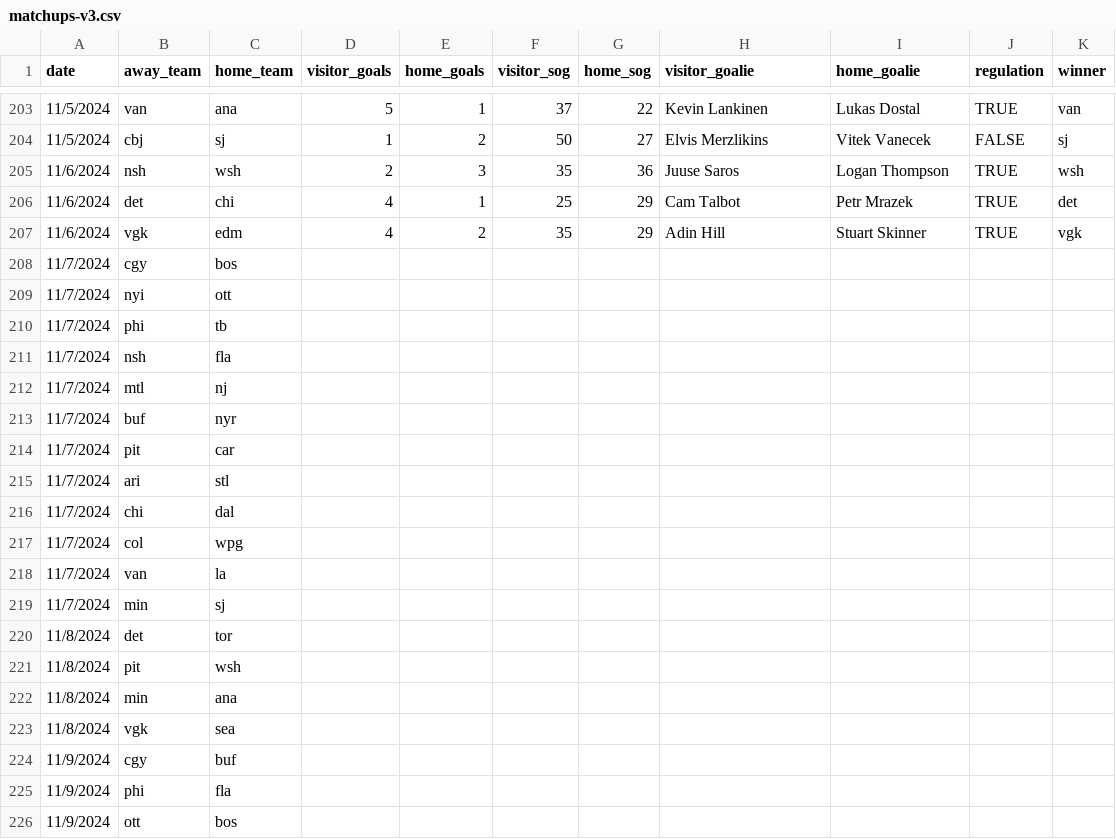
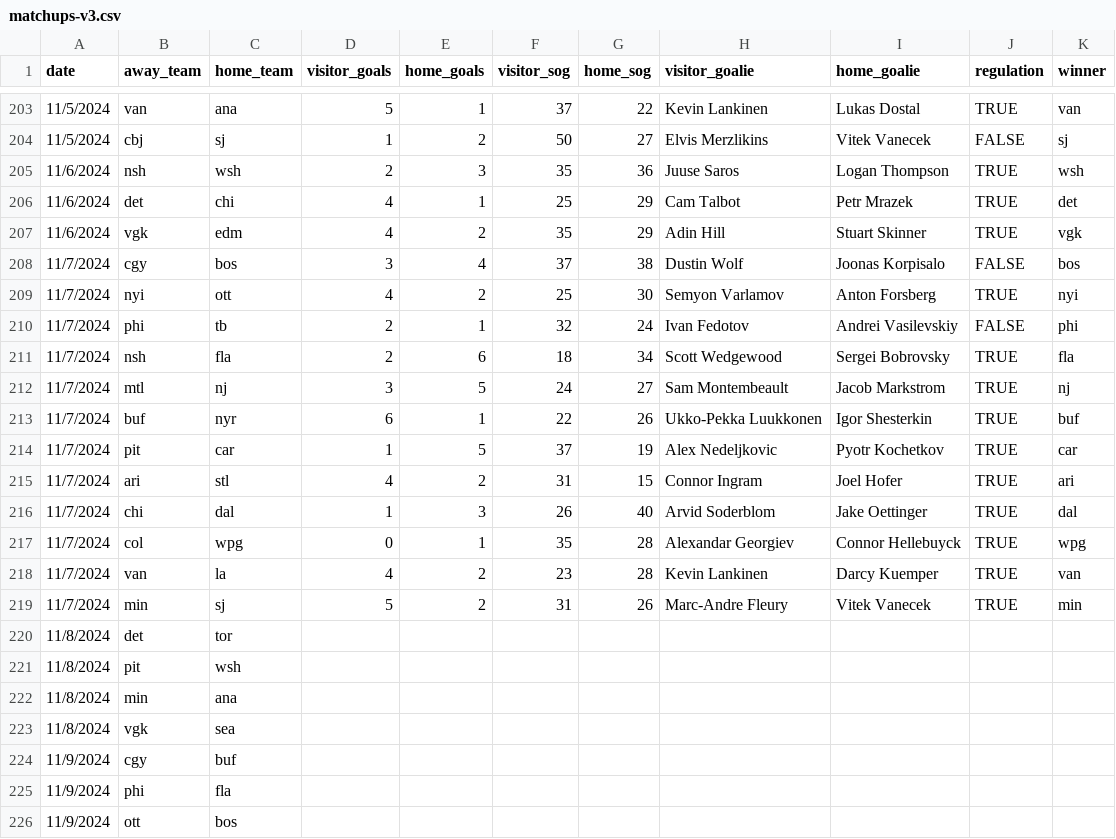
Before and after one commit to stevenpfaff/HockeySimulator, a CSV file: matchups-v3.csv, drawn as a sheet; only a part is shown, gaps mark what is left out.

```diff
--- a/matchups-v3.csv
+++ b/matchups-v3.csv
@@ -207,14 +207,14 @@ date,away_team,home_team,visitor_goals,home_goals,visitor_sog,home_sog,visitor_g
 11/6/2024,vgk,edm,4,2,35,29,Adin Hill,Stuart Skinner,TRUE,vgk
-11/7/2024,cgy,bos,,,,,,,,
-11/7/2024,nyi,ott,,,,,,,,
-11/7/2024,phi,tb,,,,,,,,
-11/7/2024,nsh,fla,,,,,,,,
-11/7/2024,mtl,nj,,,,,,,,
-11/7/2024,buf,nyr,,,,,,,,
-11/7/2024,pit,car,,,,,,,,
-11/7/2024,ari,stl,,,,,,,,
-11/7/2024,chi,dal,,,,,,,,
-11/7/2024,col,wpg,,,,,,,,
-11/7/2024,van,la,,,,,,,,
-11/7/2024,min,sj,,,,,,,,
+11/7/2024,cgy,bos,3,4,37,38,Dustin Wolf,Joonas Korpisalo,FALSE,bos
+11/7/2024,nyi,ott,4,2,25,30,Semyon Varlamov,Anton Forsberg,TRUE,nyi
+11/7/2024,phi,tb,2,1,32,24,Ivan Fedotov,Andrei Vasilevskiy,FALSE,phi
+11/7/2024,nsh,fla,2,6,18,34,Scott Wedgewood,Sergei Bobrovsky,TRUE,fla
+11/7/2024,mtl,nj,3,5,24,27,Sam Montembeault,Jacob Markstrom,TRUE,nj
+11/7/2024,buf,nyr,6,1,22,26,Ukko-Pekka Luukkonen,Igor Shesterkin,TRUE,buf
+11/7/2024,pit,car,1,5,37,19,Alex Nedeljkovic,Pyotr Kochetkov,TRUE,car
+11/7/2024,ari,stl,4,2,31,15,Connor Ingram,Joel Hofer,TRUE,ari
+11/7/2024,chi,dal,1,3,26,40,Arvid Soderblom,Jake Oettinger,TRUE,dal
+11/7/2024,col,wpg,0,1,35,28,Alexandar Georgiev,Connor Hellebuyck,TRUE,wpg
+11/7/2024,van,la,4,2,23,28,Kevin Lankinen,Darcy Kuemper,TRUE,van
+11/7/2024,min,sj,5,2,31,26,Marc-Andre Fleury,Vitek Vanecek,TRUE,min
 11/8/2024,det,tor,,,,,,,,
```
Also changed, not shown: 7 other files.
